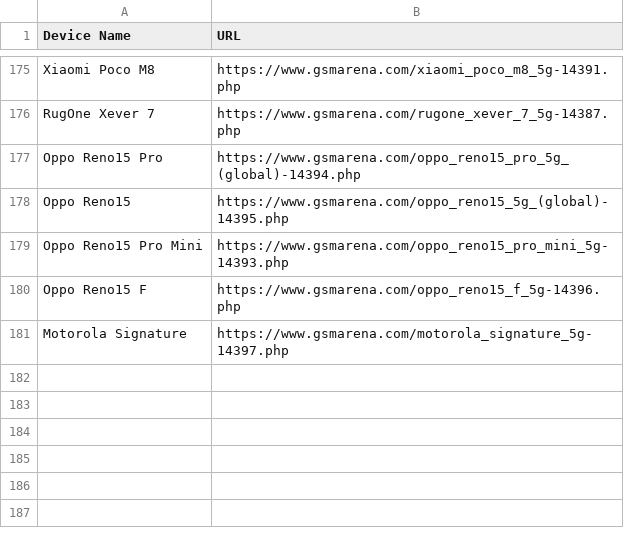
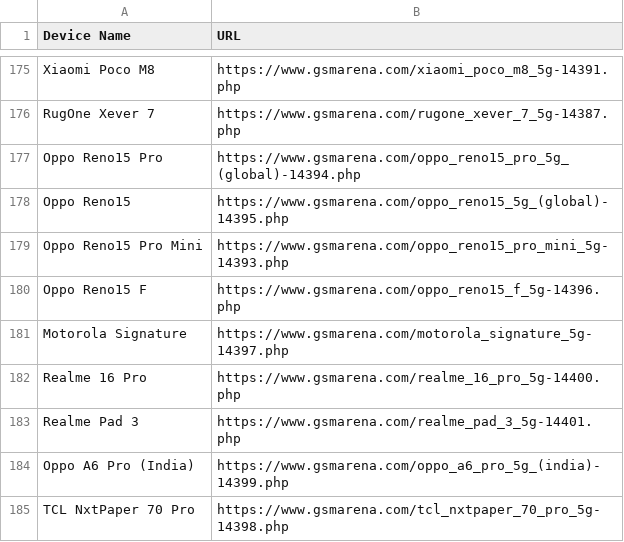
Before and after one commit to fahim12064/gsm_latest_data_full_automation, a CSV file: scraped_devices.csv, drawn as a sheet; only a part is shown, gaps mark what is left out; the diff names each change by its address in the sheet, - before the commit and + after, or states it on an @@ line.

```diff
--- a/scraped_devices.csv
+++ b/scraped_devices.csv
+row 182: Realme 16 Pro | https://www.gsmarena.com/realme_16_pro_5g-14400.php
+row 183: Realme Pad 3 | https://www.gsmarena.com/realme_pad_3_5g-14401.php
+row 184: Oppo A6 Pro (India) | https://www.gsmarena.com/oppo_a6_pro_5g_(india)-14399.php
+row 185: TCL NxtPaper 70 Pro | https://www.gsmarena.com/tcl_nxtpaper_70_pro_5g-14398.php
```
Also changed, not shown: 12 other files.
